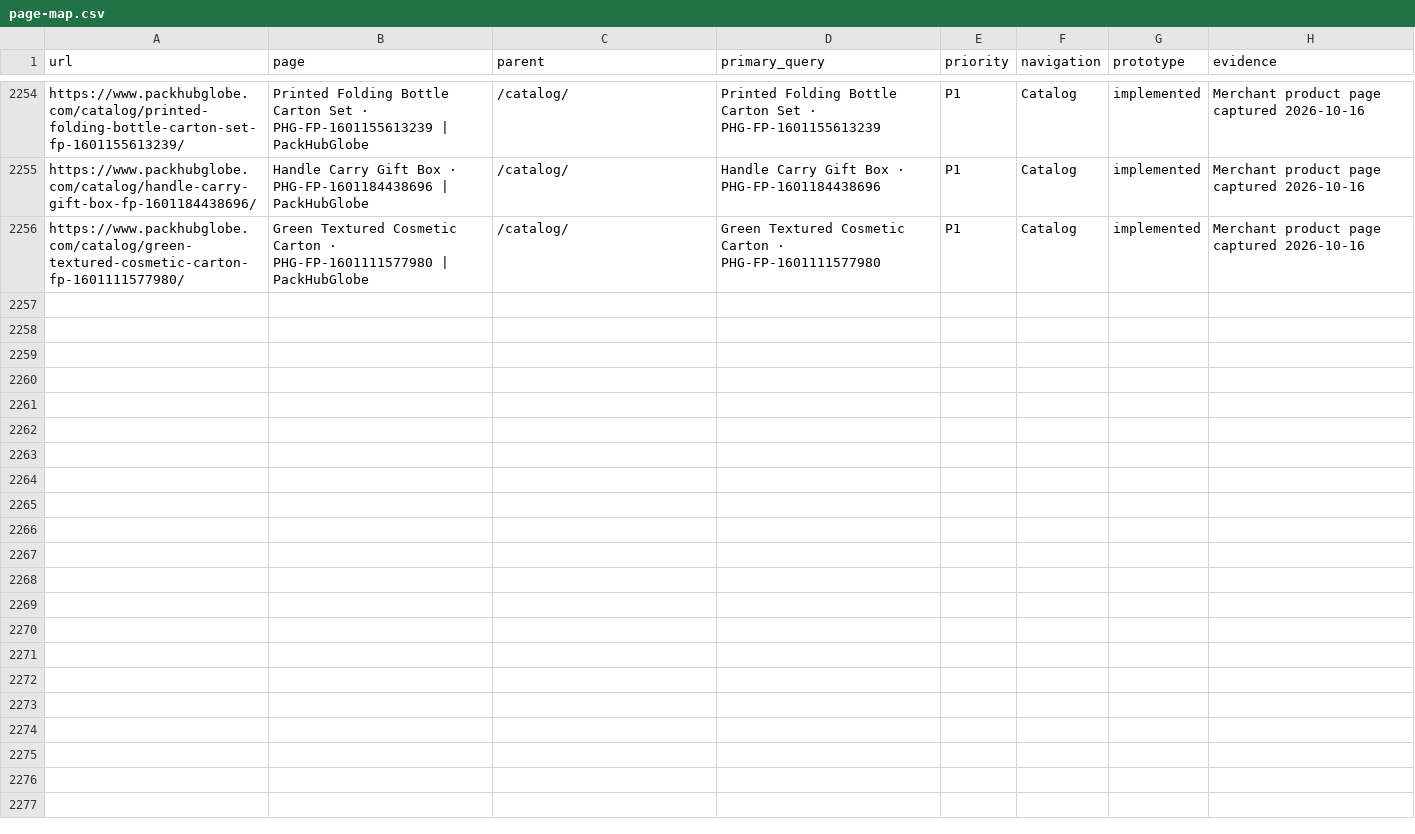
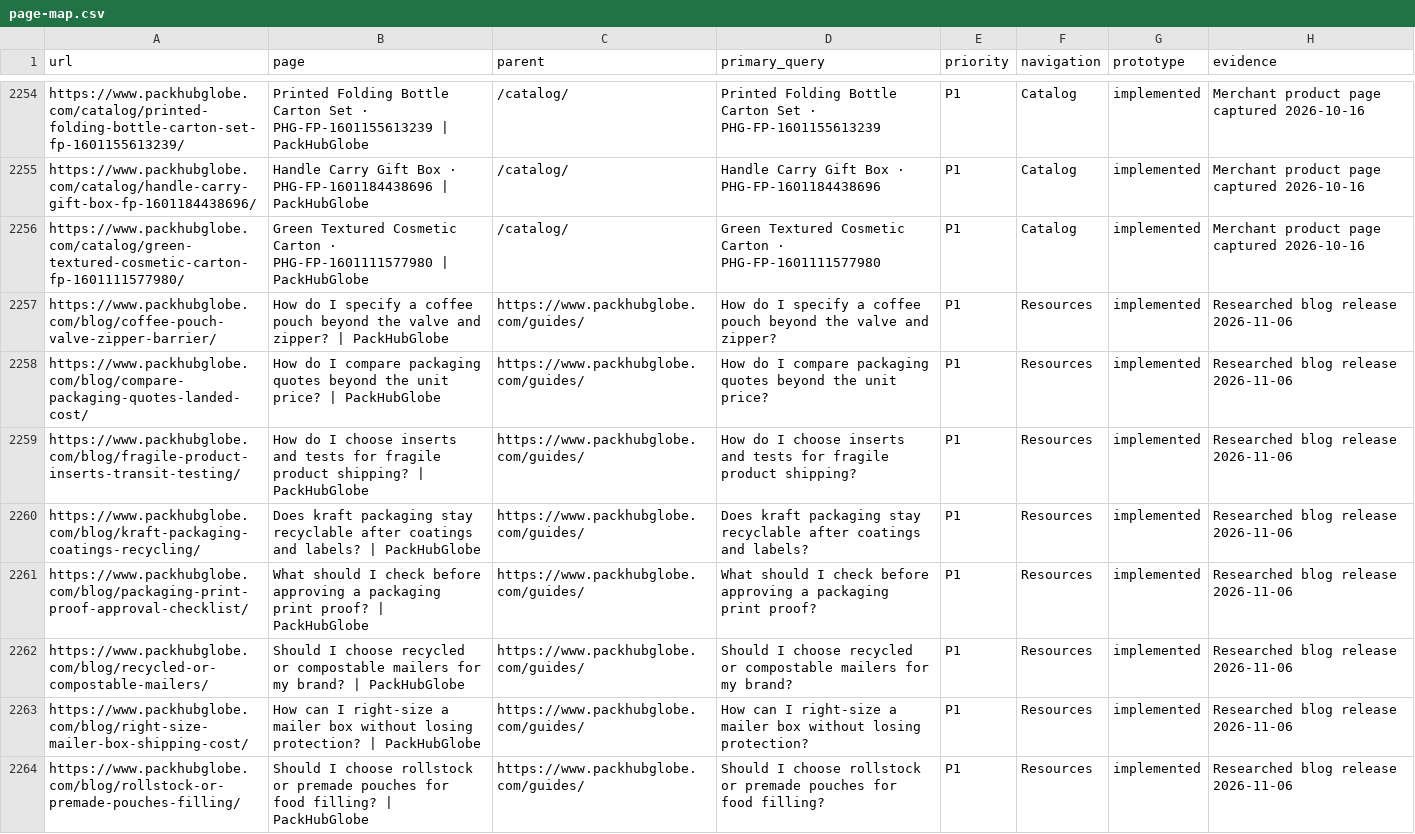
Before and after one commit to andrewzhuo123-ui/packhubglobe, a CSV file: content/page-map.csv, drawn as a sheet; only a part is shown, gaps mark what is left out; the diff covers the shown part only.

Commit message:
Build Resources blog pillar with five topics and ten long-form articles

```diff
--- a/content/page-map.csv
+++ b/content/page-map.csv
@@ -2256 +2256,9 @@ https://www.packhubglobe.com/catalog/handle-carry-gift-box-fp-1601184438696/,Han
 https://www.packhubglobe.com/catalog/green-textured-cosmetic-carton-fp-1601111577980/,Green Textured Cosmetic Carton · PHG-FP-1601111577980 | PackHubGlobe,/catalog/,Green Textured Cosmetic Carton · PHG-FP-1601111577980,P1,Catalog,implemented,Merchant product page captured 2026-10-16
+https://www.packhubglobe.com/blog/coffee-pouch-valve-zipper-barrier/,How do I specify a coffee pouch beyond the valve and zipper? | PackHubGlobe,https://www.packhubglobe.com/guides/,How do I specify a coffee pouch beyond the valve and zipper?,P1,Resources,implemented,Researched blog release 2026-11-06
+https://www.packhubglobe.com/blog/compare-packaging-quotes-landed-cost/,How do I compare packaging quotes beyond the unit price? | PackHubGlobe,https://www.packhubglobe.com/guides/,How do I compare packaging quotes beyond the unit price?,P1,Resources,implemented,Researched blog release 2026-11-06
+https://www.packhubglobe.com/blog/fragile-product-inserts-transit-testing/,How do I choose inserts and tests for fragile product shipping? | PackHubGlobe,https://www.packhubglobe.com/guides/,How do I choose inserts and tests for fragile product shipping?,P1,Resources,implemented,Researched blog release 2026-11-06
+https://www.packhubglobe.com/blog/kraft-packaging-coatings-recycling/,Does kraft packaging stay recyclable after coatings and labels? | PackHubGlobe,https://www.packhubglobe.com/guides/,Does kraft packaging stay recyclable after coatings and labels?,P1,Resources,implemented,Researched blog release 2026-11-06
+https://www.packhubglobe.com/blog/packaging-print-proof-approval-checklist/,What should I check before approving a packaging print proof? | PackHubGlobe,https://www.packhubglobe.com/guides/,What should I check before approving a packaging print proof?,P1,Resources,implemented,Researched blog release 2026-11-06
+https://www.packhubglobe.com/blog/recycled-or-compostable-mailers/,Should I choose recycled or compostable mailers for my brand? | PackHubGlobe,https://www.packhubglobe.com/guides/,Should I choose recycled or compostable mailers for my brand?,P1,Resources,implemented,Researched blog release 2026-11-06
+https://www.packhubglobe.com/blog/right-size-mailer-box-shipping-cost/,How can I right-size a mailer box without losing protection? | PackHubGlobe,https://www.packhubglobe.com/guides/,How can I right-size a mailer box without losing protection?,P1,Resources,implemented,Researched blog release 2026-11-06
+https://www.packhubglobe.com/blog/rollstock-or-premade-pouches-filling/,Should I choose rollstock or premade pouches for food filling? | PackHubGlobe,https://www.packhubglobe.com/guides/,Should I choose rollstock or premade pouches for food filling?,P1,Resources,implemented,Researched blog release 2026-11-06
```
Also changed, not shown: 8 added rows elsewhere in this file, 45 other files.
